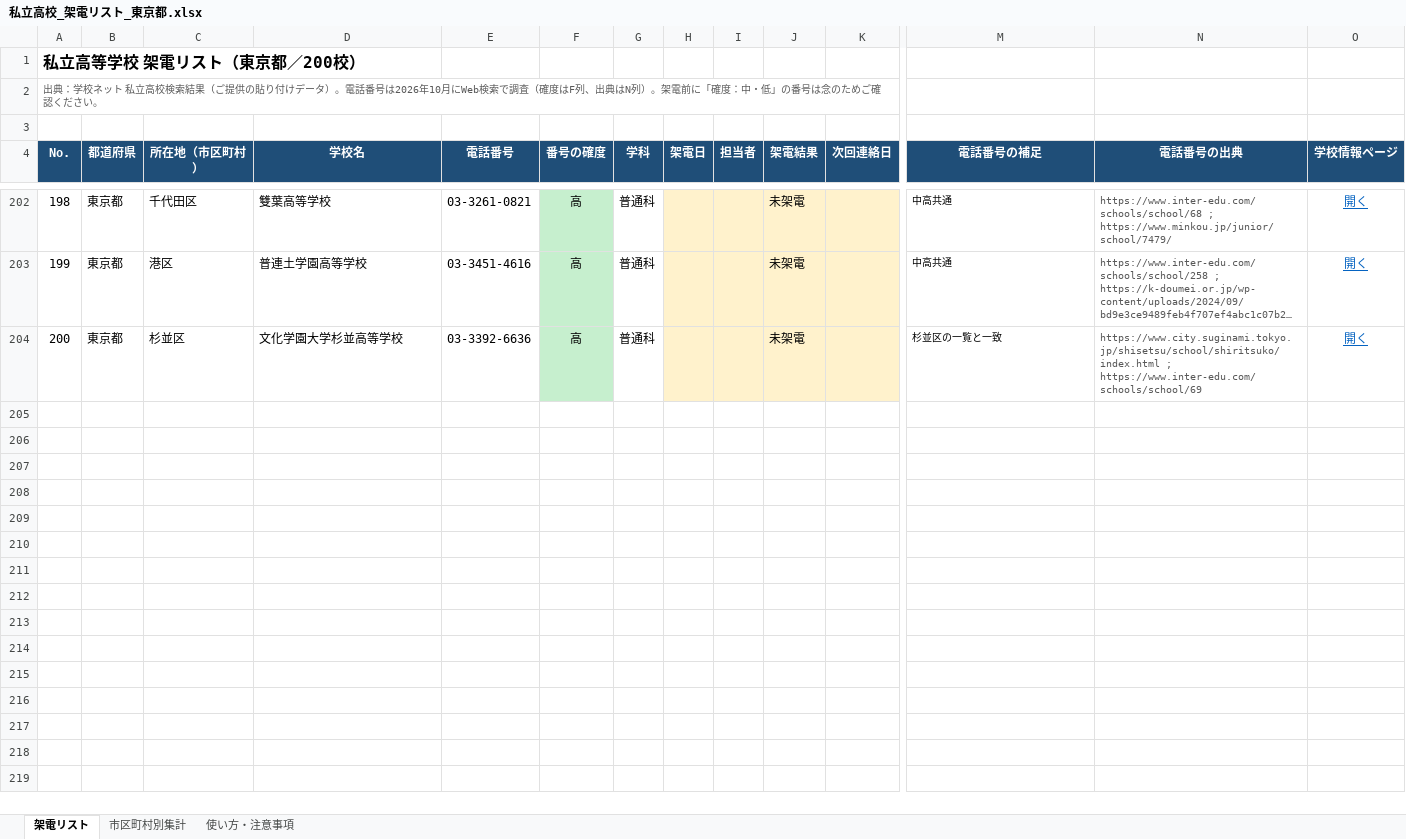
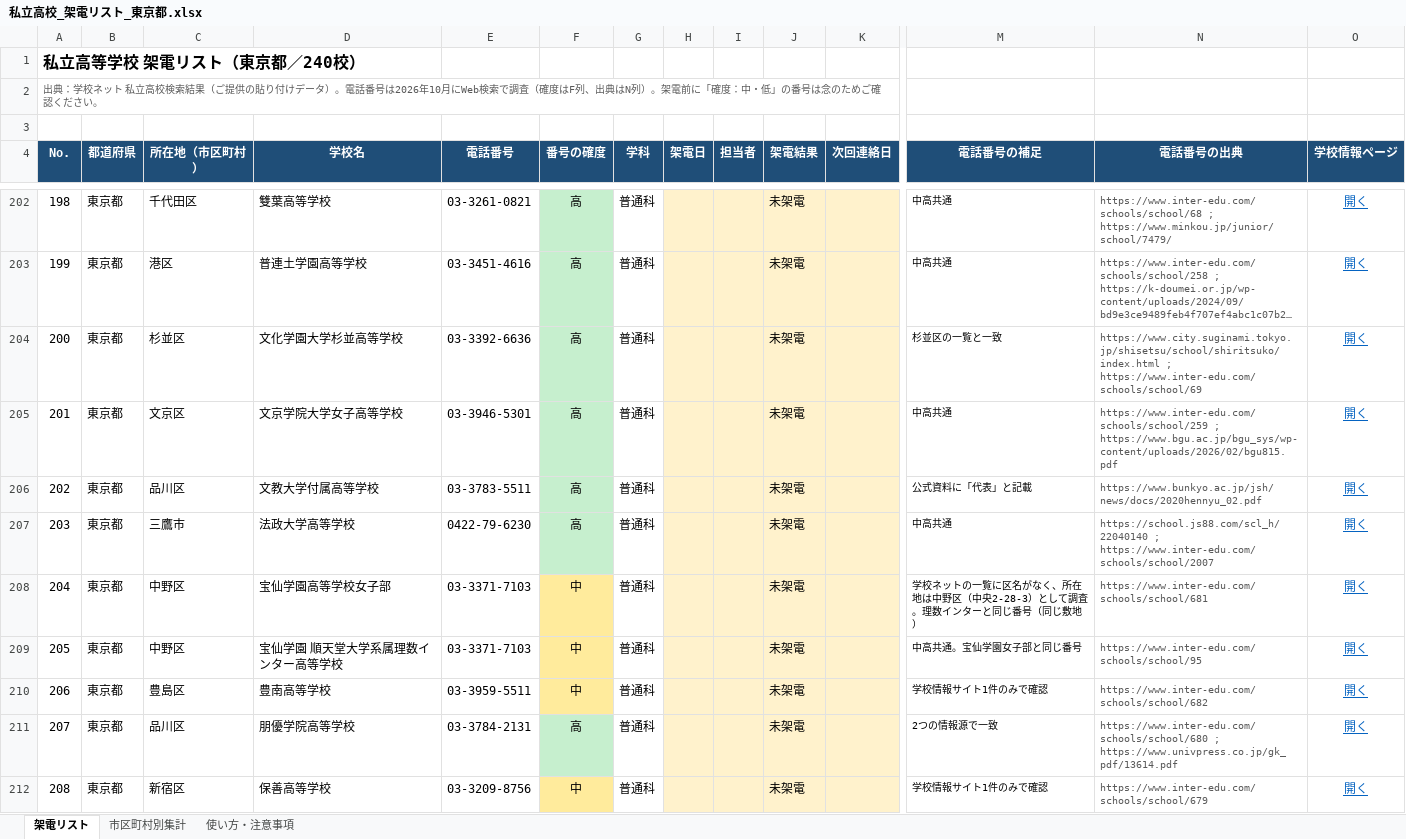
Before and after one commit to rshoji-blip/syoji, an Excel workbook: call-list/私立高校_架電リスト_東京都.xlsx, sheet 架電リスト, drawn as a sheet; only a part is shown, gaps mark what is left out; long unchanged cells end in …; values as stored, in another font and other column widths than the file's, no borders; conditional formats not drawn; rows hold the shown columns only; the diff covers the shown part only; the diff names each change by its address in the sheet, - before the commit and + after, or states it on an @@ line.

```diff
--- a/call-list/私立高校_架電リスト_東京都.xlsx (sheet 架電リスト)
+++ b/call-list/私立高校_架電リスト_東京都.xlsx (sheet 架電リスト)
@@ column A (No.) renumbered in row 1 @@
+row 205: 201 | 東京都 | 文京区 | 文京学院大学女子高等学校 | 03-3946-5301 | 高 | 普通科 |  |  | 未架電 |  | 中高共通 | https://www.inter-edu.com/schools/school/259 ; https://www.bgu.ac.jp/bgu_sys/wp-content/uploads/2026/02/bgu815.pdf | 開く
+row 206: 202 | 東京都 | 品川区 | 文教大学付属高等学校 | 03-3783-5511 | 高 | 普通科 |  |  | 未架電 |  | 公式資料に「代表」と記載 | https://www.bunkyo.ac.jp/jsh/news/docs/2020hennyu_02.pdf | 開く
+row 207: 203 | 東京都 | 三鷹市 | 法政大学高等学校 | 0422-79-6230 | 高 | 普通科 |  |  | 未架電 |  | 中高共通 | https://school.js88.com/scl_h/22040140 ; https://www.inter-edu.com/schools/school/2007 | 開く
+row 208: 204 | 東京都 | 中野区 | 宝仙学園高等学校女子部 | 03-3371-7103 | 中 | 普通科 |  |  | 未架電 |  | 学校ネットの一覧に区名がなく、所在地は中野区（中央2-28-3）として調査。理数インターと同じ番号（同じ敷地） | https://www.inter-edu.com/schools/school/681 | 開く
+row 209: 205 | 東京都 | 中野区 | 宝仙学園 順天堂大学系属理数インター高等学校 | 03-3371-7103 | 中 | 普通科 |  |  | 未架電 |  | 中高共通。宝仙学園女子部と同じ番号 | https://www.inter-edu.com/schools/school/95 | 開く
+row 210: 206 | 東京都 | 豊島区 | 豊南高等学校 | 03-3959-5511 | 中 | 普通科 |  |  | 未架電 |  | 学校情報サイト1件のみで確認 | https://www.inter-edu.com/schools/school/682 | 開く
+row 211: 207 | 東京都 | 品川区 | 朋優学院高等学校 | 03-3784-2131 | 高 | 普通科 |  |  | 未架電 |  | 2つの情報源で一致 | https://www.inter-edu.com/schools/school/680 ; https://www.univpress.co.jp/gk_pdf/13614.pdf | 開く
+row 212: 208 | 東京都 | 新宿区 | 保善高等学校 | 03-3209-8756 | 中 | 普通科 |  |  | 未架電 |  | 学校情報サイト1件のみで確認 | https://www.inter-edu.com/schools/school/679 | 開く
```
Also changed, not shown: 32 added rows elsewhere in this sheet, sheet 市区町村別集計, sheet 使い方・注意事項, 2 other files.
